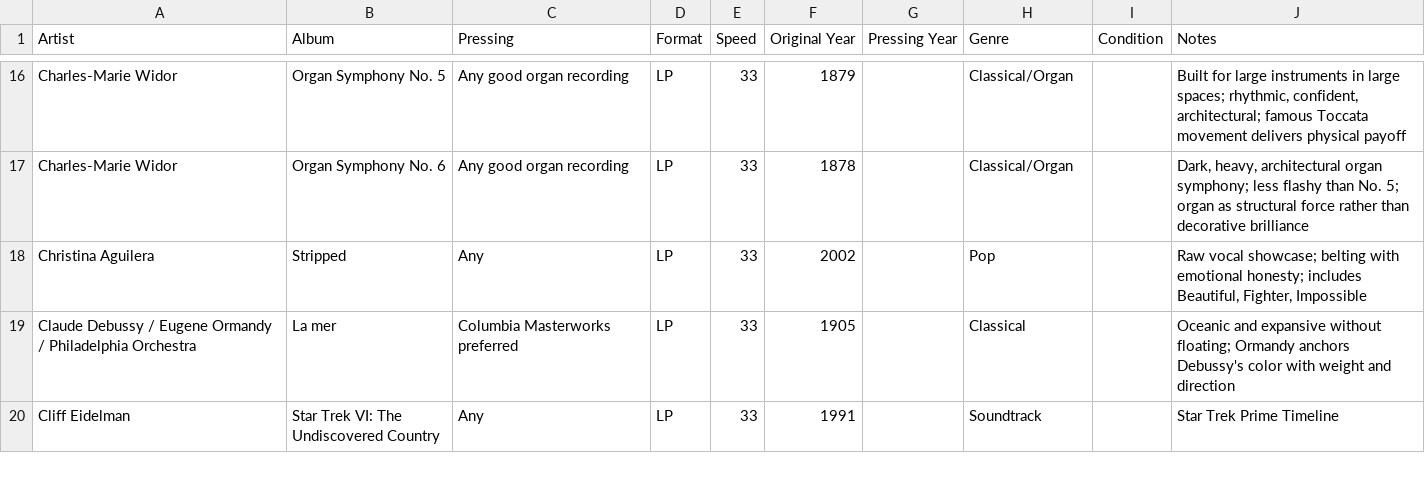
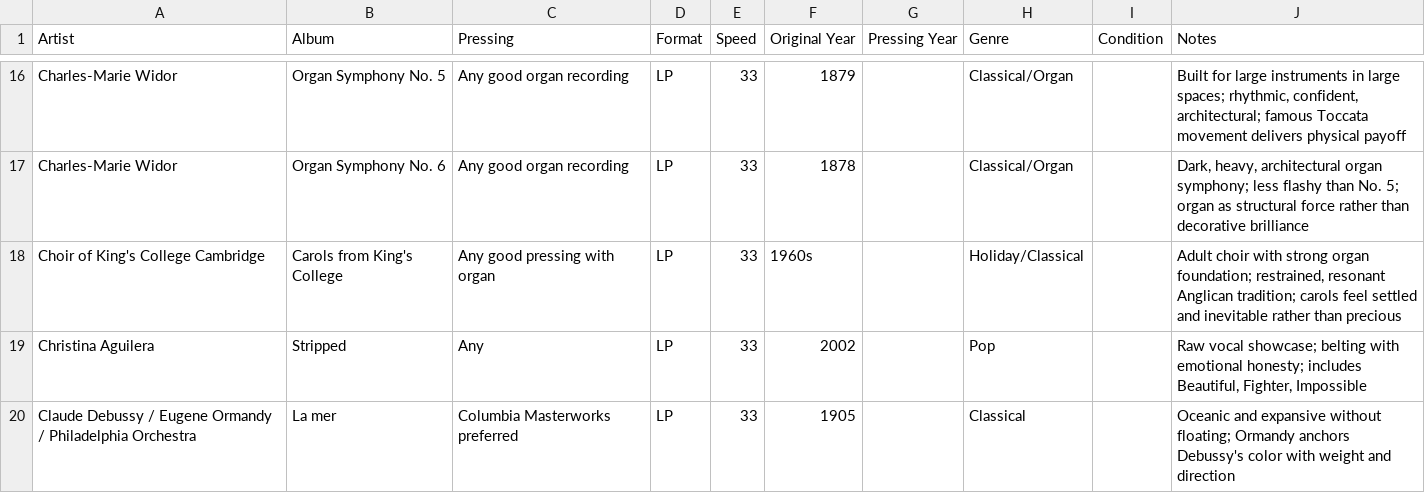
Before and after one commit to LindsayB610/family-vinyl, a CSV file: wishlist.csv, drawn as a sheet; only a part is shown, gaps mark what is left out; the shorter side is filled out with more unchanged rows; the diff covers the shown part only; the diff names each change by its address in the sheet, - before the commit and + after, or states it on an @@ line.

Commit message:
Add 5 holiday/classical choral works to wishlist and update count to 90 records

```diff
--- a/wishlist.csv
+++ b/wishlist.csv
+row 18: Choir of King's College Cambridge | Carols from King's College | Any good pressing with organ | LP | 33 | 1960s |  | Holiday/Classical |  | Adult choir with strong organ foundation; restrained, resonant Anglican tradition; carols feel settled and inevitable rather than precious
```
Also changed, not shown: 4 added rows elsewhere in this file, 1 other file.
